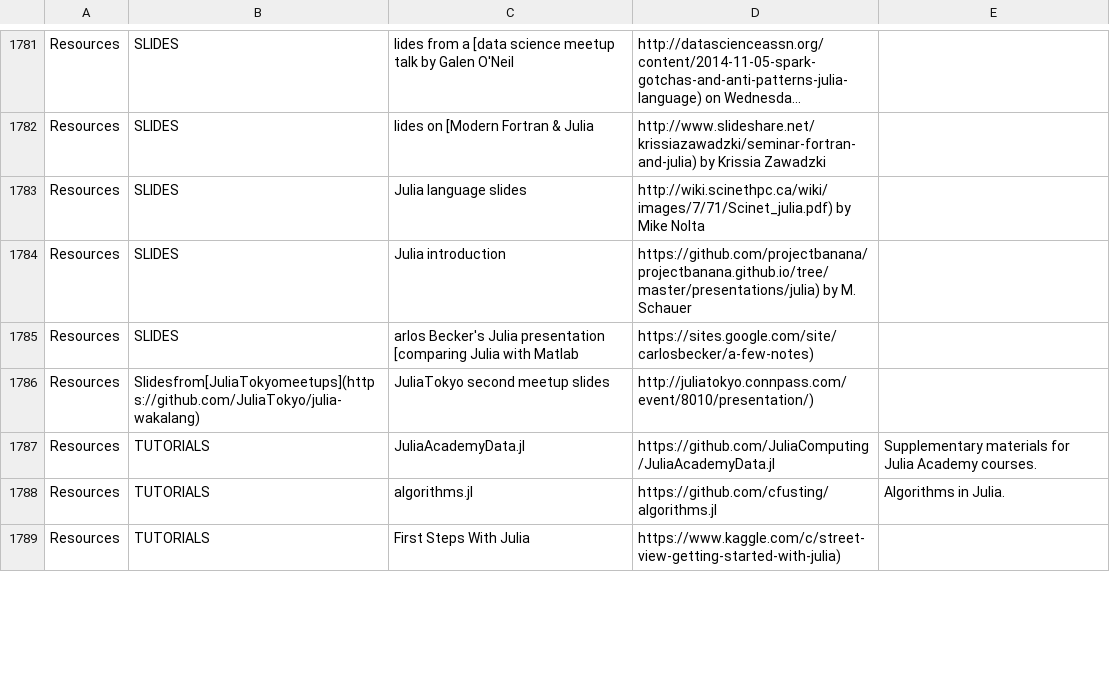
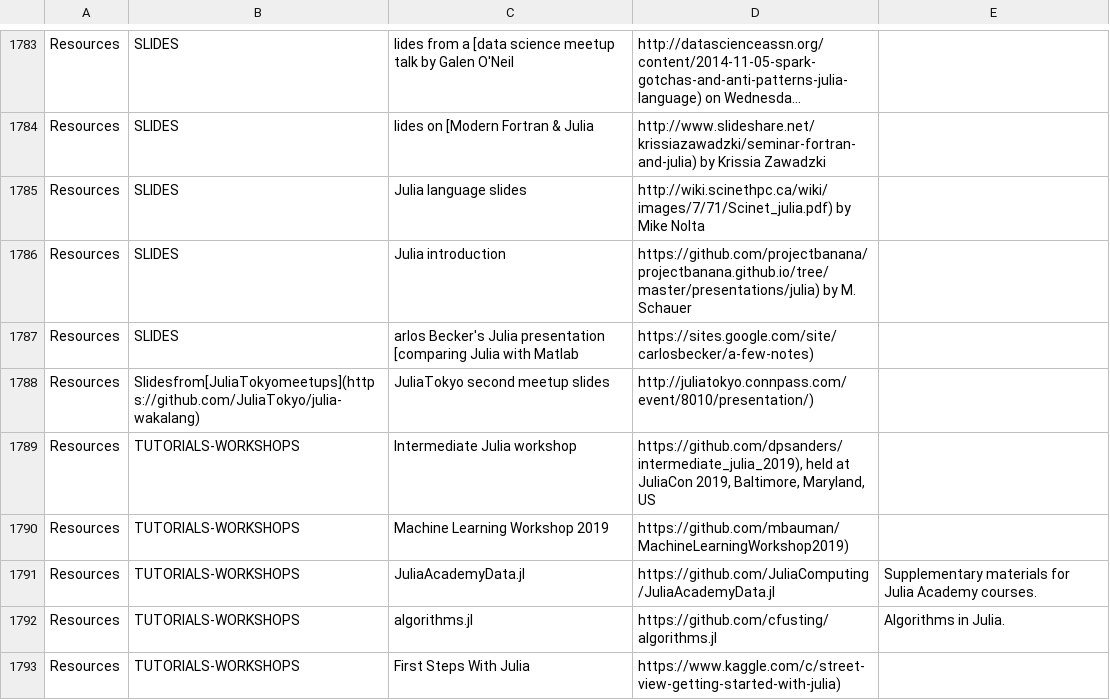
Before and after one commit to svaksha/Julia.jl, a CSV file: db.csv, drawn as a sheet; only a part is shown, gaps mark what is left out; long unchanged cells end in …; the diff covers the shown part only.

```diff
--- a/db.csv
+++ b/db.csv
@@ -1786,4 +1788,6 @@ Resources,SLIDES,arlos Becker's Julia presentation [comparing Julia with Matlab,
 Resources,Slidesfrom[JuliaTokyomeetups](https://github.com/JuliaTokyo/julia-wakalang),JuliaTokyo second meetup slides,http://juliatokyo.connpass.com/event/8010/presentation/),
-Resources,TUTORIALS,JuliaAcademyData.jl,https://github.com/JuliaComputing/JuliaAcademyData.jl,Supplementary materials for Julia Academy courses.
-Resources,TUTORIALS,algorithms.jl,https://github.com/cfusting/algorithms.jl,Algorithms in Julia.
-Resources,TUTORIALS,First Steps With Julia,https://www.kaggle.com/c/street-view-getting-started-with-julia),
+Resources,TUTORIALS-WORKSHOPS,Intermediate Julia workshop,"https://github.com/dpsanders/intermediate_julia_2019), held at JuliaCon 2019, Baltimore, Maryland, US",
+Resources,TUTORIALS-WORKSHOPS,Machine Learning Workshop 2019,https://github.com/mbauman/MachineLearningWorkshop2019),
+Resources,TUTORIALS-WORKSHOPS,JuliaAcademyData.jl,https://github.com/JuliaComputing/JuliaAcademyData.jl,Supplementary materials for Julia Academy courses.
+Resources,TUTORIALS-WORKSHOPS,algorithms.jl,https://github.com/cfusting/algorithms.jl,Algorithms in Julia.
+Resources,TUTORIALS-WORKSHOPS,First Steps With Julia,https://www.kaggle.com/c/street-view-getting-started-with-julia),
```
Also changed, not shown: 2 added rows and 5 edited cells elsewhere in this file, 3 other files.
